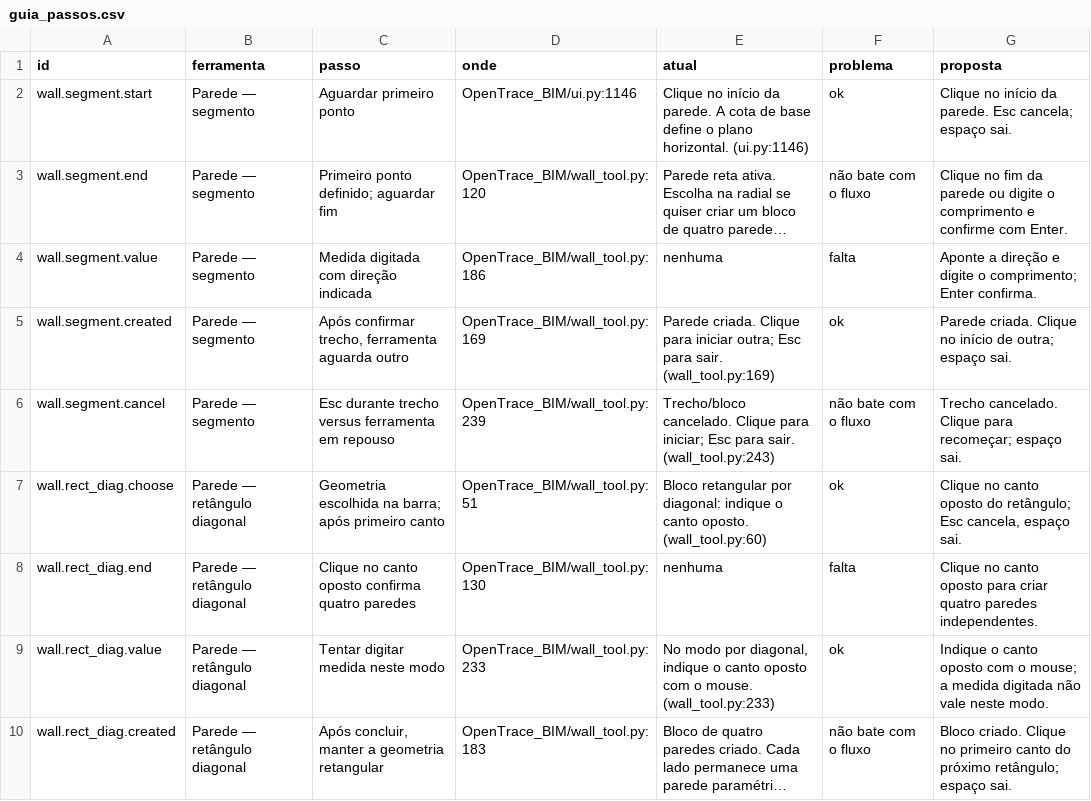
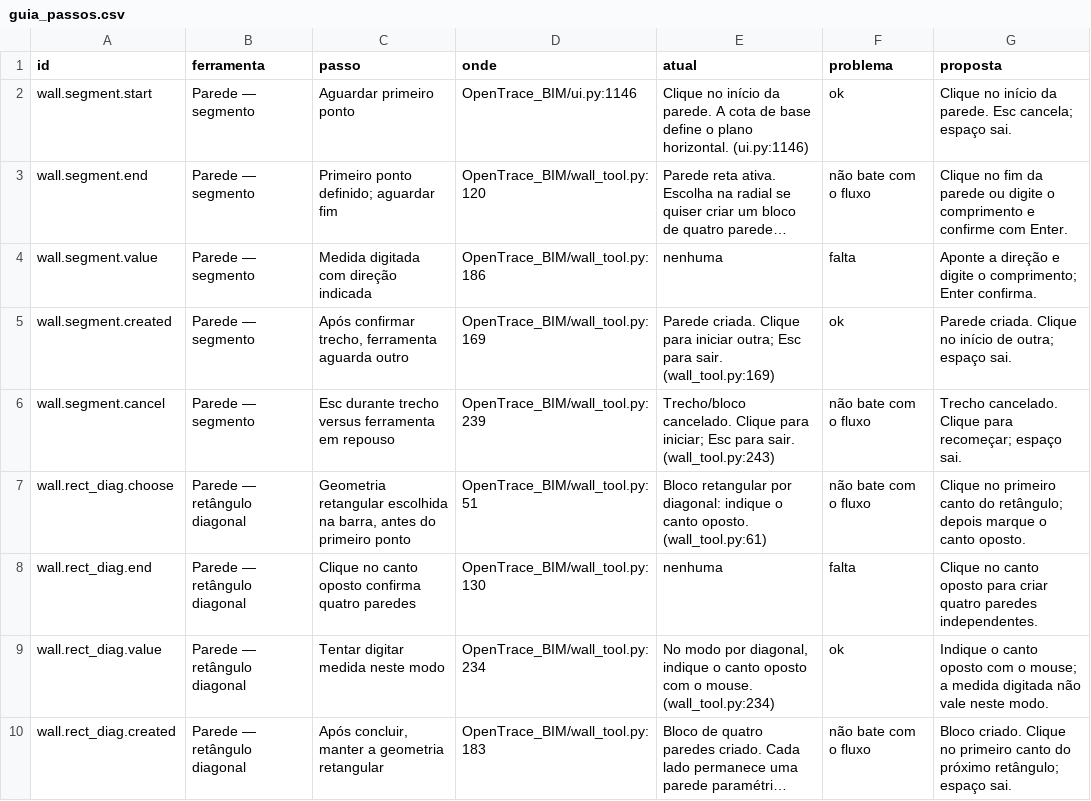
Before and after one commit to lelopes05/opentrace-bim, a CSV file: docs/guia_passos.csv, drawn as a sheet; only a part is shown; long unchanged cells end in …; the diff covers the shown part only; the diff names each change by its address in the sheet, - before the commit and + after, or states it on an @@ line.

```diff
--- a/docs/guia_passos.csv
+++ b/docs/guia_passos.csv
-C7 (passo): Geometria escolhida na barra; após primeiro canto
+C7 (passo): Geometria retangular escolhida na barra, antes do primeiro ponto
-E7 (atual): …canto oposto. (wall_tool.py:60)
+E7 (atual): …canto oposto. (wall_tool.py:61)
-F7 (problema): ok
+F7 (problema): não bate com o fluxo
-G7 (proposta): Clique no canto oposto do retângulo; Esc cancela, espaço sai.
+G7 (proposta): Clique no primeiro canto do retângulo; depois marque o canto oposto.
-D9 (onde): OpenTrace_BIM/wall_tool.py:233
+D9 (onde): OpenTrace_BIM/wall_tool.py:234
-E9 (atual): …o mouse. (wall_tool.py:233)
+E9 (atual): …o mouse. (wall_tool.py:234)
```
Also changed, not shown: 4 added rows and 21 edited cells elsewhere in this file, 1 other file.
